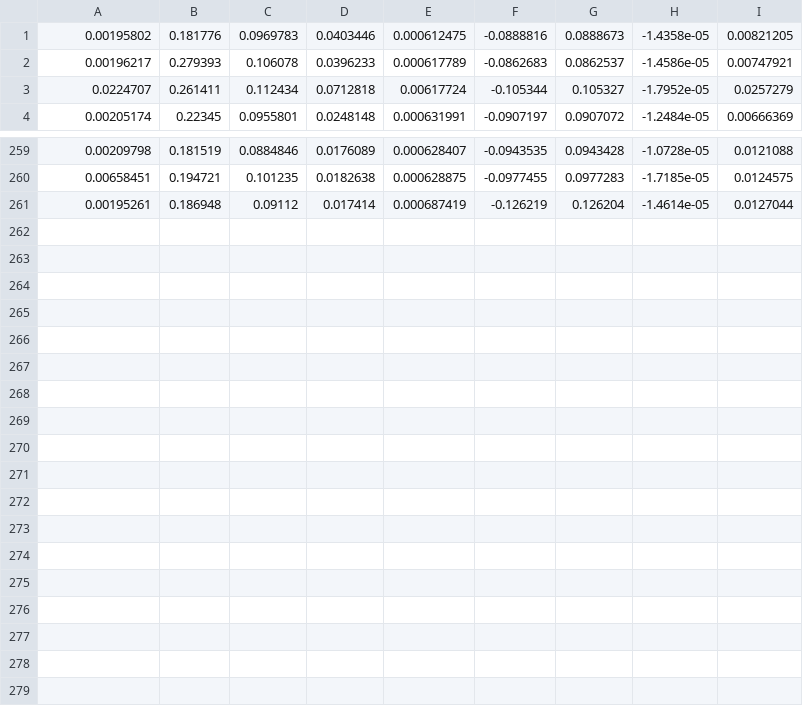
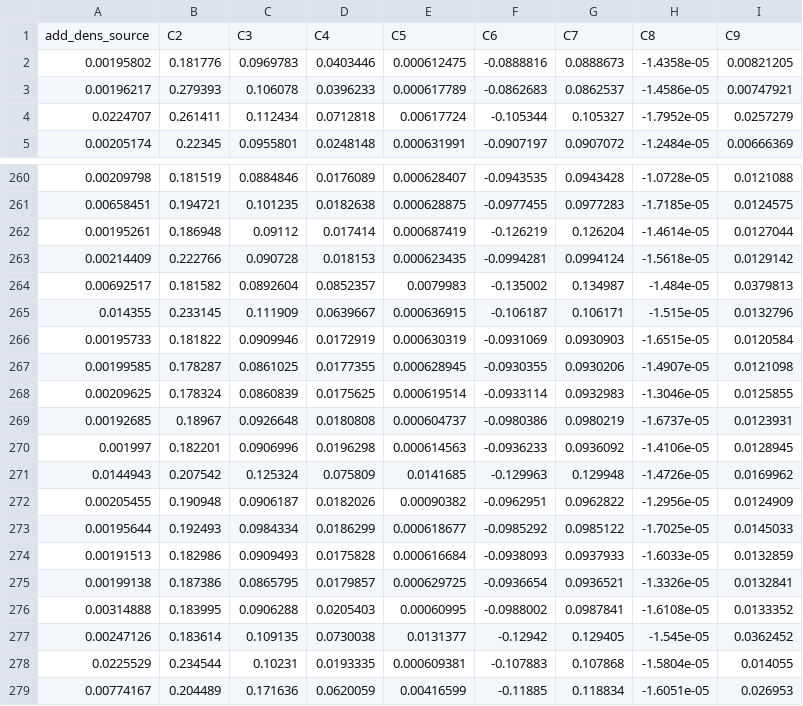
Before and after one commit to PajiloyLis/BMSTU-CG-CP, a CSV file: time.csv, drawn as a sheet; only a part is shown, gaps mark what is left out.

Commit message:
auto commit

```diff
--- a/time.csv
+++ b/time.csv
@@ -1 +1,2 @@
+add_dens_source,C2,C3,C4,C5,C6,C7,C8,C9
 0.00195802,0.181776,0.0969783,0.0403446,0.000612475,-0.0888816,0.0888673,-1.4358e-05,0.00821205
@@ -261 +262,18 @@
 0.00195261,0.186948,0.09112,0.017414,0.000687419,-0.126219,0.126204,-1.4614e-05,0.0127044
+0.00214409,0.222766,0.090728,0.018153,0.000623435,-0.0994281,0.0994124,-1.5618e-05,0.0129142
+0.00692517,0.181582,0.0892604,0.0852357,0.0079983,-0.135002,0.134987,-1.484e-05,0.0379813
+0.014355,0.233145,0.111909,0.0639667,0.000636915,-0.106187,0.106171,-1.515e-05,0.0132796
+0.00195733,0.181822,0.0909946,0.0172919,0.000630319,-0.0931069,0.0930903,-1.6515e-05,0.0120584
+0.00199585,0.178287,0.0861025,0.0177355,0.000628945,-0.0930355,0.0930206,-1.4907e-05,0.0121098
+0.00209625,0.178324,0.0860839,0.0175625,0.000619514,-0.0933114,0.0932983,-1.3046e-05,0.0125855
+0.00192685,0.18967,0.0926648,0.0180808,0.000604737,-0.0980386,0.0980219,-1.6737e-05,0.0123931
+0.001997,0.182201,0.0906996,0.0196298,0.000614563,-0.0936233,0.0936092,-1.4106e-05,0.0128945
+0.0144943,0.207542,0.125324,0.075809,0.0141685,-0.129963,0.129948,-1.4726e-05,0.0169962
+0.00205455,0.190948,0.0906187,0.0182026,0.00090382,-0.0962951,0.0962822,-1.2956e-05,0.0124909
+0.00195644,0.192493,0.0984334,0.0186299,0.000618677,-0.0985292,0.0985122,-1.7025e-05,0.0145033
+0.00191513,0.182986,0.0909493,0.0175828,0.000616684,-0.0938093,0.0937933,-1.6033e-05,0.0132859
+0.00199138,0.187386,0.0865795,0.0179857,0.000629725,-0.0936654,0.0936521,-1.3326e-05,0.0132841
+0.00314888,0.183995,0.0906288,0.0205403,0.00060995,-0.0988002,0.0987841,-1.6108e-05,0.0133352
+0.00247126,0.183614,0.109135,0.0730038,0.0131377,-0.12942,0.129405,-1.545e-05,0.0362452
+0.0225529,0.234544,0.10231,0.0193335,0.000609381,-0.107883,0.107868,-1.5804e-05,0.014055
+0.00774167,0.204489,0.171636,0.0620059,0.00416599,-0.11885,0.118834,-1.6051e-05,0.026953
```
